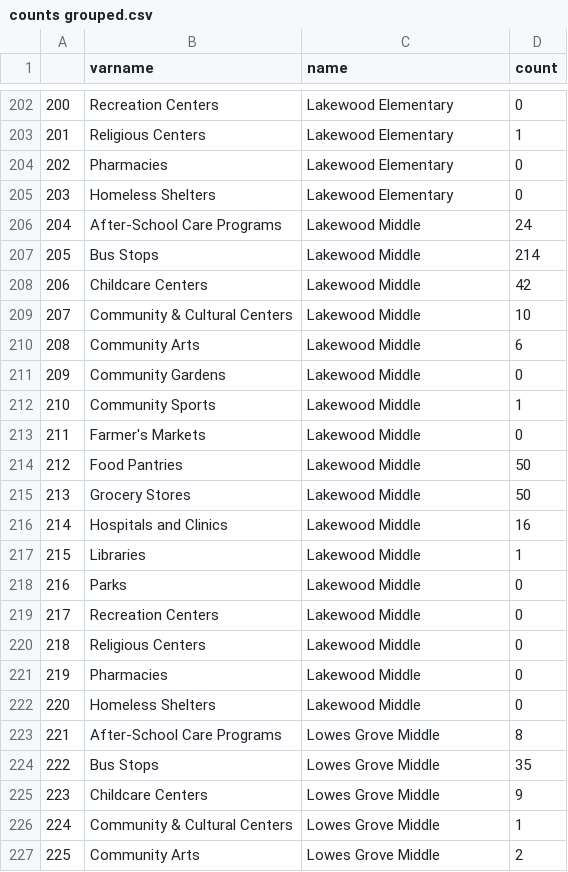
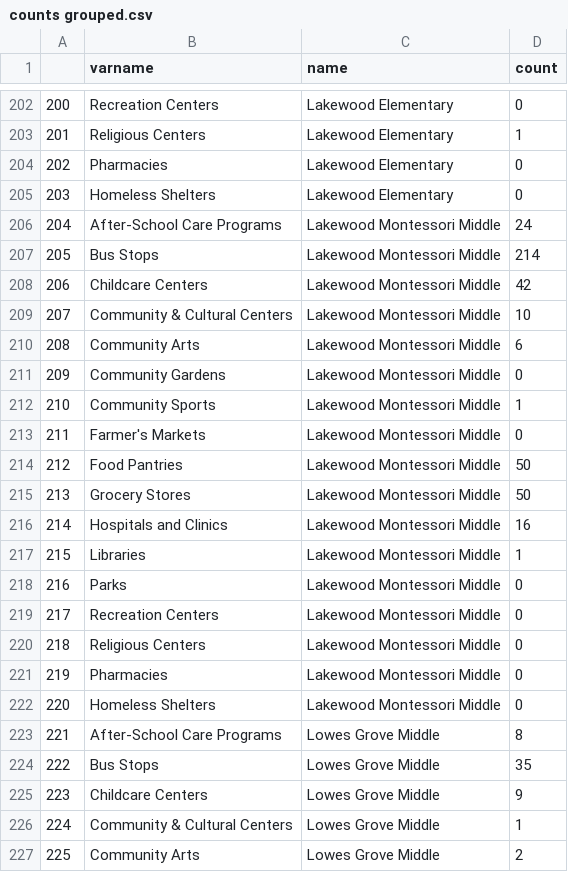
Before and after one commit to dataPlusVisualizingDurhamPublicSchools/visualizing_DPS, a CSV file: dps_dashboard/data/2021/spatial_data/counts grouped.csv, drawn as a sheet; only a part is shown, gaps mark what is left out.

Commit message:
Add files via upload

```diff
--- a/dps_dashboard/data/2021/spatial_data/counts grouped.csv
+++ b/dps_dashboard/data/2021/spatial_data/counts grouped.csv
@@ -205,19 +205,19 @@
 203,Homeless Shelters,Lakewood Elementary,0
-204,After-School Care Programs,Lakewood Middle,24
-205,Bus Stops,Lakewood Middle,214
-206,Childcare Centers,Lakewood Middle,42
-207,Community & Cultural Centers,Lakewood Middle,10
-208,Community Arts,Lakewood Middle,6
-209,Community Gardens,Lakewood Middle,0
-210,Community Sports,Lakewood Middle,1
-211,Farmer's Markets,Lakewood Middle,0
-212,Food Pantries,Lakewood Middle,50
-213,Grocery Stores,Lakewood Middle,50
-214,Hospitals and Clinics,Lakewood Middle,16
-215,Libraries,Lakewood Middle,1
-216,Parks,Lakewood Middle,0
-217,Recreation Centers,Lakewood Middle,0
-218,Religious Centers,Lakewood Middle,0
-219,Pharmacies,Lakewood Middle,0
-220,Homeless Shelters,Lakewood Middle,0
+204,After-School Care Programs,Lakewood Montessori Middle,24
+205,Bus Stops,Lakewood Montessori Middle,214
+206,Childcare Centers,Lakewood Montessori Middle,42
+207,Community & Cultural Centers,Lakewood Montessori Middle,10
+208,Community Arts,Lakewood Montessori Middle,6
+209,Community Gardens,Lakewood Montessori Middle,0
+210,Community Sports,Lakewood Montessori Middle,1
+211,Farmer's Markets,Lakewood Montessori Middle,0
+212,Food Pantries,Lakewood Montessori Middle,50
+213,Grocery Stores,Lakewood Montessori Middle,50
+214,Hospitals and Clinics,Lakewood Montessori Middle,16
+215,Libraries,Lakewood Montessori Middle,1
+216,Parks,Lakewood Montessori Middle,0
+217,Recreation Centers,Lakewood Montessori Middle,0
+218,Religious Centers,Lakewood Montessori Middle,0
+219,Pharmacies,Lakewood Montessori Middle,0
+220,Homeless Shelters,Lakewood Montessori Middle,0
 221,After-School Care Programs,Lowes Grove Middle,8
```
